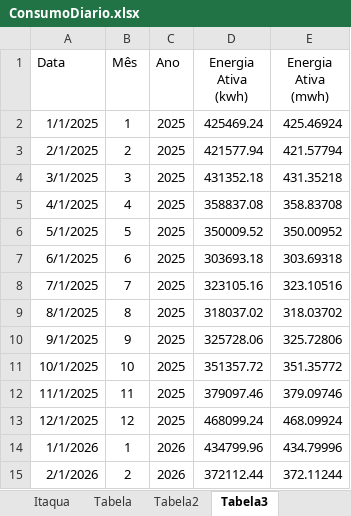
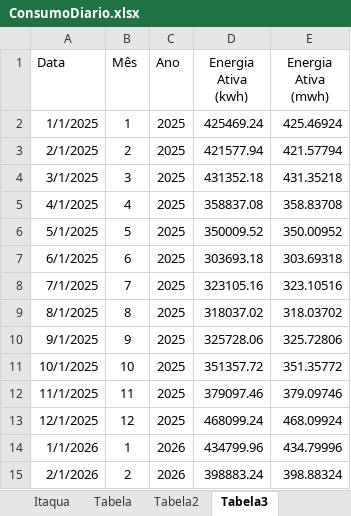
Before and after one commit to MateusBastosVersa/consumo-shopping-garden-itaqua, an Excel workbook: ConsumoDiario.xlsx, sheet Tabela3, drawn as a sheet; values as stored, in another font and other column widths than the file's, no borders; the diff names each change by its address in the sheet, - before the commit and + after, or states it on an @@ line.

```diff
--- a/ConsumoDiario.xlsx (sheet Tabela3)
+++ b/ConsumoDiario.xlsx (sheet Tabela3)
-D15 (Energia Ativa (kwh)): 372112.44
+D15 (Energia Ativa (kwh)): 398883.24
-E15 (Energia Ativa (mwh)): 372.11244
+E15 (Energia Ativa (mwh)): 398.88324
```
Also changed, not shown: sheet Itaqua, sheet Tabela2, sheet Tabela, formulas that keep their value.
